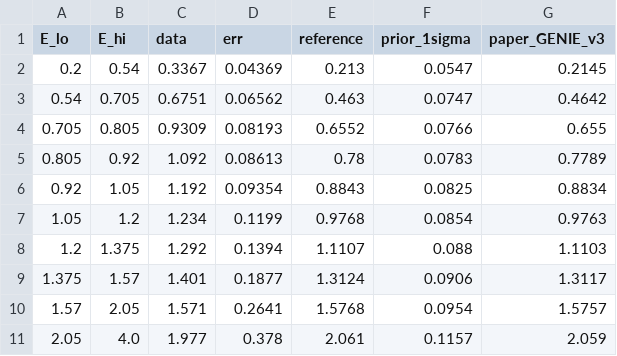
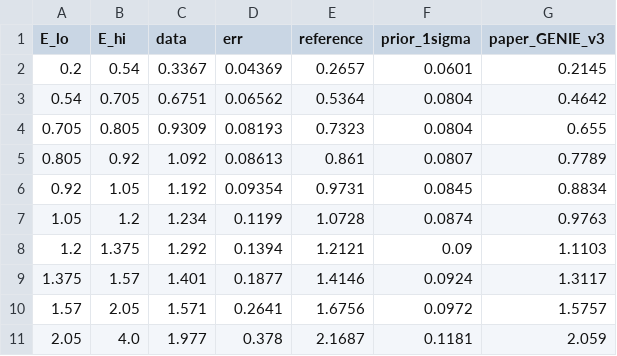
Before and after one commit to Newtrinos-org/newtrinos-verifications, a CSV file: entries/10.1103_PhysRevLett.128.151801/results/smeared.csv, drawn as a sheet.

```diff
--- a/entries/10.1103_PhysRevLett.128.151801/results/smeared.csv
+++ b/entries/10.1103_PhysRevLett.128.151801/results/smeared.csv
@@ -1,11 +1,11 @@
 E_lo,E_hi,data,err,reference,prior_1sigma,paper_GENIE_v3
-0.2,0.54,0.3367,0.04369,0.213,0.0547,0.2145
-0.54,0.705,0.6751,0.06562,0.463,0.0747,0.4642
-0.705,0.805,0.9309,0.08193,0.6552,0.0766,0.655
-0.805,0.92,1.092,0.08613,0.78,0.0783,0.7789
-0.92,1.05,1.192,0.09354,0.8843,0.0825,0.8834
-1.05,1.2,1.234,0.1199,0.9768,0.0854,0.9763
-1.2,1.375,1.292,0.1394,1.1107,0.088,1.1103
-1.375,1.57,1.401,0.1877,1.3124,0.0906,1.3117
-1.57,2.05,1.571,0.2641,1.5768,0.0954,1.5757
-2.05,4.0,1.977,0.378,2.061,0.1157,2.059
+0.2,0.54,0.3367,0.04369,0.2657,0.0601,0.2145
+0.54,0.705,0.6751,0.06562,0.5364,0.0804,0.4642
+0.705,0.805,0.9309,0.08193,0.7323,0.0804,0.655
+0.805,0.92,1.092,0.08613,0.861,0.0807,0.7789
+0.92,1.05,1.192,0.09354,0.9731,0.0845,0.8834
+1.05,1.2,1.234,0.1199,1.0728,0.0874,0.9763
+1.2,1.375,1.292,0.1394,1.2121,0.09,1.1103
+1.375,1.57,1.401,0.1877,1.4146,0.0924,1.3117
+1.57,2.05,1.571,0.2641,1.6756,0.0972,1.5757
+2.05,4.0,1.977,0.378,2.1687,0.1181,2.059
```
Also changed, not shown: entries/10.1103_PhysRevLett.128.151801/results/chi2.csv, 4 other files.
